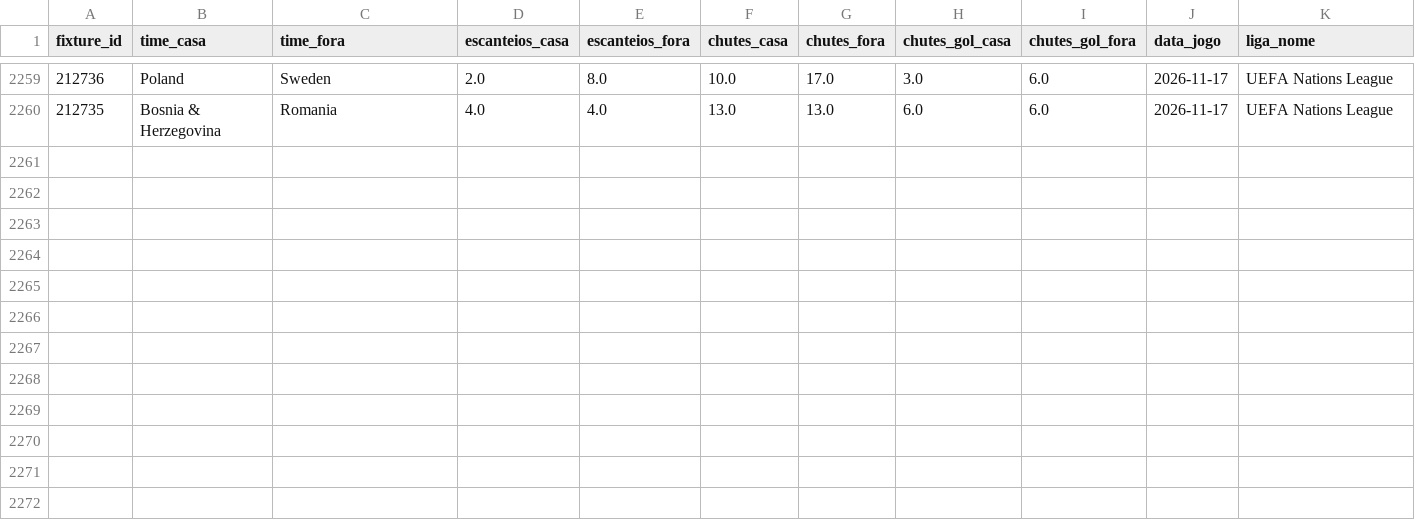
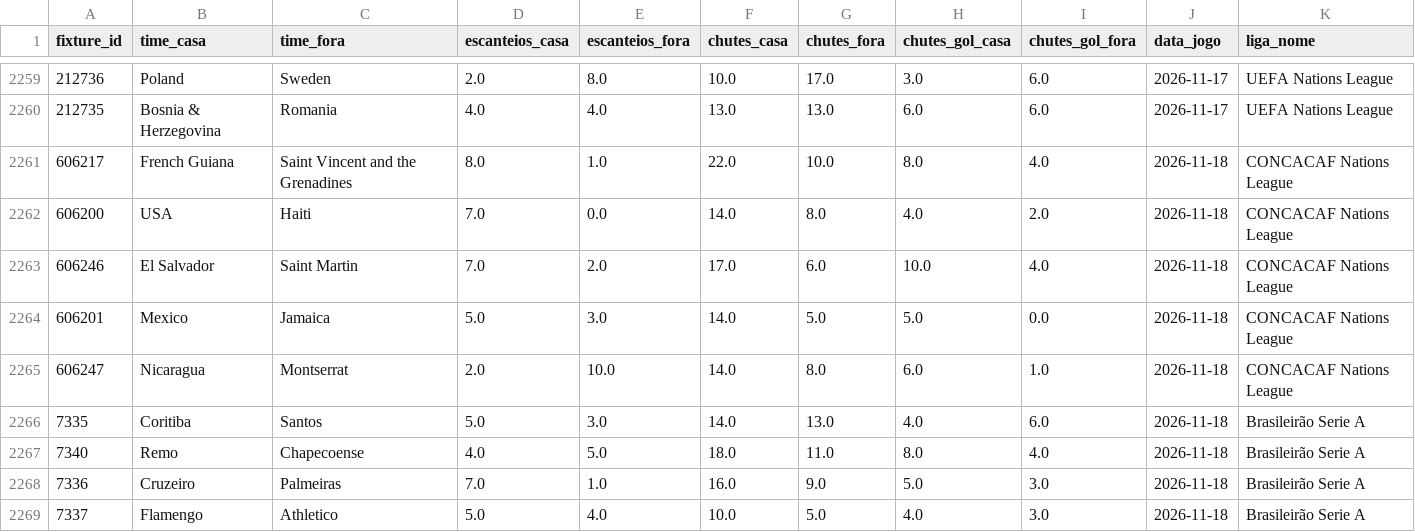
Before and after one commit to fpssmercado2025-dev/robo-analise-futebol, a CSV file: data/historico_stats.csv, drawn as a sheet; only a part is shown, gaps mark what is left out.

```diff
--- a/data/historico_stats.csv
+++ b/data/historico_stats.csv
@@ -2260 +2260,10 @@ fixture_id,time_casa,time_fora,escanteios_casa,escanteios_fora,chutes_casa,chute
 212735,Bosnia & Herzegovina,Romania,4.0,4.0,13.0,13.0,6.0,6.0,2026-11-17,UEFA Nations League
+606217,French Guiana,Saint Vincent and the Grenadines,8.0,1.0,22.0,10.0,8.0,4.0,2026-11-18,CONCACAF Nations League
+606200,USA,Haiti,7.0,0.0,14.0,8.0,4.0,2.0,2026-11-18,CONCACAF Nations League
+606246,El Salvador,Saint Martin,7.0,2.0,17.0,6.0,10.0,4.0,2026-11-18,CONCACAF Nations League
+606201,Mexico,Jamaica,5.0,3.0,14.0,5.0,5.0,0.0,2026-11-18,CONCACAF Nations League
+606247,Nicaragua,Montserrat,2.0,10.0,14.0,8.0,6.0,1.0,2026-11-18,CONCACAF Nations League
+7335,Coritiba,Santos,5.0,3.0,14.0,13.0,4.0,6.0,2026-11-18,Brasileirão Serie A
+7340,Remo,Chapecoense,4.0,5.0,18.0,11.0,8.0,4.0,2026-11-18,Brasileirão Serie A
+7336,Cruzeiro,Palmeiras,7.0,1.0,16.0,9.0,5.0,3.0,2026-11-18,Brasileirão Serie A
+7337,Flamengo,Athletico,5.0,4.0,10.0,5.0,4.0,3.0,2026-11-18,Brasileirão Serie A
```
Also changed, not shown: data/previsoes.csv.
